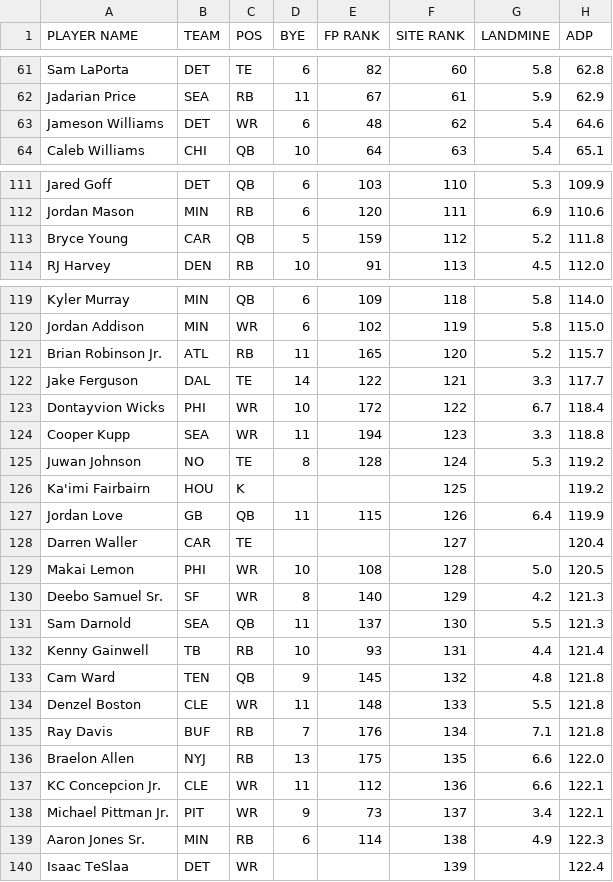
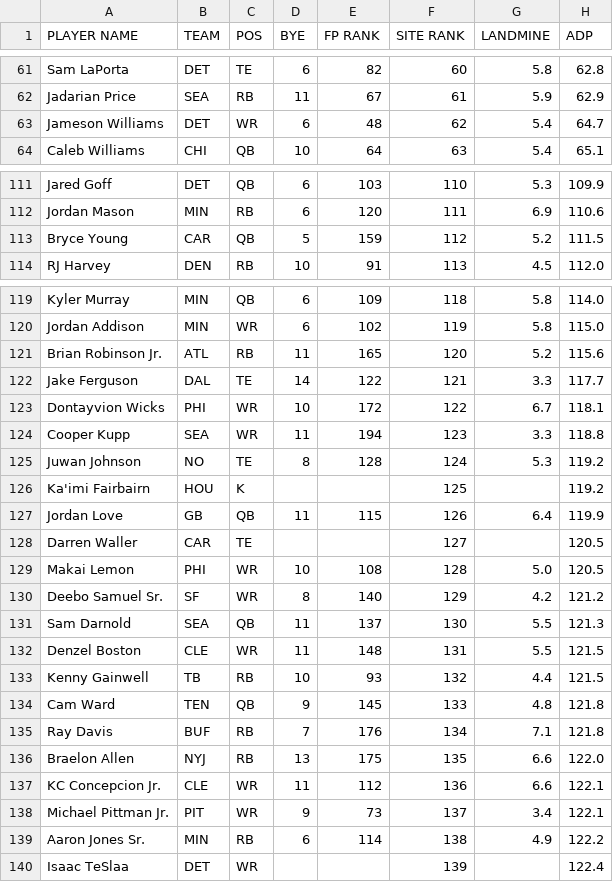
Before and after one commit to iacobgagnemontcalm-lang/MockDraft, a CSV file: yahoo_rankings.csv, drawn as a sheet; only a part is shown, gaps mark what is left out; the diff covers the shown part only.

```diff
--- a/yahoo_rankings.csv
+++ b/yahoo_rankings.csv
@@ -62,3 +62,3 @@ Sam LaPorta,DET,TE,6,82,60,5.8,62.8
 Jadarian Price,SEA,RB,11,67,61,5.9,62.9
-Jameson Williams,DET,WR,6,48,62,5.4,64.6
+Jameson Williams,DET,WR,6,48,62,5.4,64.7
 Caleb Williams,CHI,QB,10,64,63,5.4,65.1
@@ -112,3 +112,3 @@ Jared Goff,DET,QB,6,103,110,5.3,109.9
 Jordan Mason,MIN,RB,6,120,111,6.9,110.6
-Bryce Young,CAR,QB,5,159,112,5.2,111.8
+Bryce Young,CAR,QB,5,159,112,5.2,111.5
 RJ Harvey,DEN,RB,10,91,113,4.5,112.0
@@ -120,5 +120,5 @@ Kyler Murray,MIN,QB,6,109,118,5.8,114.0
 Jordan Addison,MIN,WR,6,102,119,5.8,115.0
-Brian Robinson Jr.,ATL,RB,11,165,120,5.2,115.7
+Brian Robinson Jr.,ATL,RB,11,165,120,5.2,115.6
 Jake Ferguson,DAL,TE,14,122,121,3.3,117.7
-Dontayvion Wicks,PHI,WR,10,172,122,6.7,118.4
+Dontayvion Wicks,PHI,WR,10,172,122,6.7,118.1
 Cooper Kupp,SEA,WR,11,194,123,3.3,118.8
@@ -127,9 +127,9 @@ Ka'imi Fairbairn,HOU,K,,,125,,119.2
 Jordan Love,GB,QB,11,115,126,6.4,119.9
-Darren Waller,CAR,TE,,,127,,120.4
+Darren Waller,CAR,TE,,,127,,120.5
 Makai Lemon,PHI,WR,10,108,128,5.0,120.5
-Deebo Samuel Sr.,SF,WR,8,140,129,4.2,121.3
+Deebo Samuel Sr.,SF,WR,8,140,129,4.2,121.2
 Sam Darnold,SEA,QB,11,137,130,5.5,121.3
-Kenny Gainwell,TB,RB,10,93,131,4.4,121.4
-Cam Ward,TEN,QB,9,145,132,4.8,121.8
-Denzel Boston,CLE,WR,11,148,133,5.5,121.8
+Denzel Boston,CLE,WR,11,148,131,5.5,121.5
+Kenny Gainwell,TB,RB,10,93,132,4.4,121.5
+Cam Ward,TEN,QB,9,145,133,4.8,121.8
 Ray Davis,BUF,RB,7,176,134,7.1,121.8
@@ -138,3 +138,3 @@ KC Concepcion Jr.,CLE,WR,11,112,136,6.6,122.1
 Michael Pittman Jr.,PIT,WR,9,73,137,3.4,122.1
-Aaron Jones Sr.,MIN,RB,6,114,138,4.9,122.3
+Aaron Jones Sr.,MIN,RB,6,114,138,4.9,122.2
 Isaac TeSlaa,DET,WR,,,139,,122.4
```
Also changed, not shown: 8 added rows, 8 removed rows and 29 edited cells elsewhere in this file, adp_rankings.csv, espn_rankings.csv, 1 other file.
